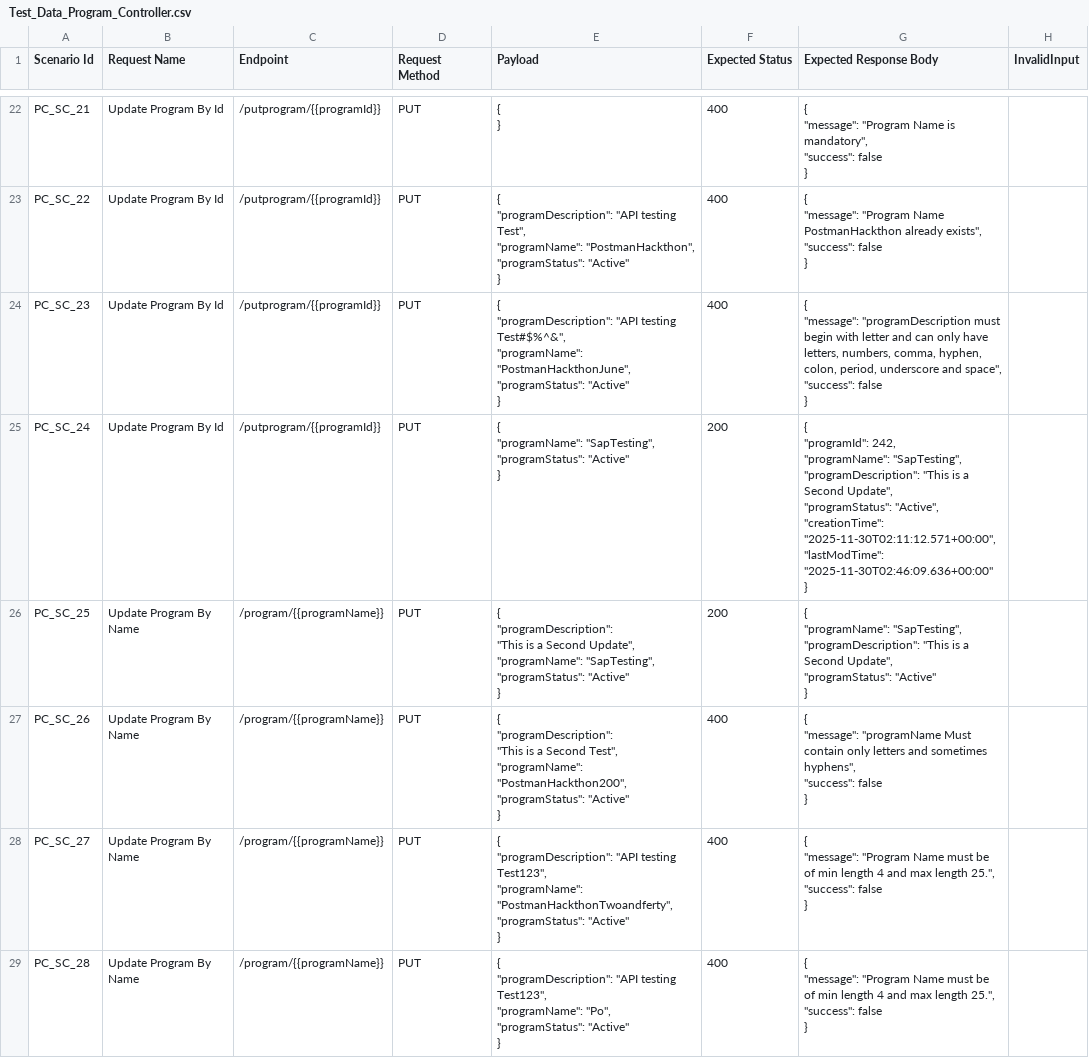
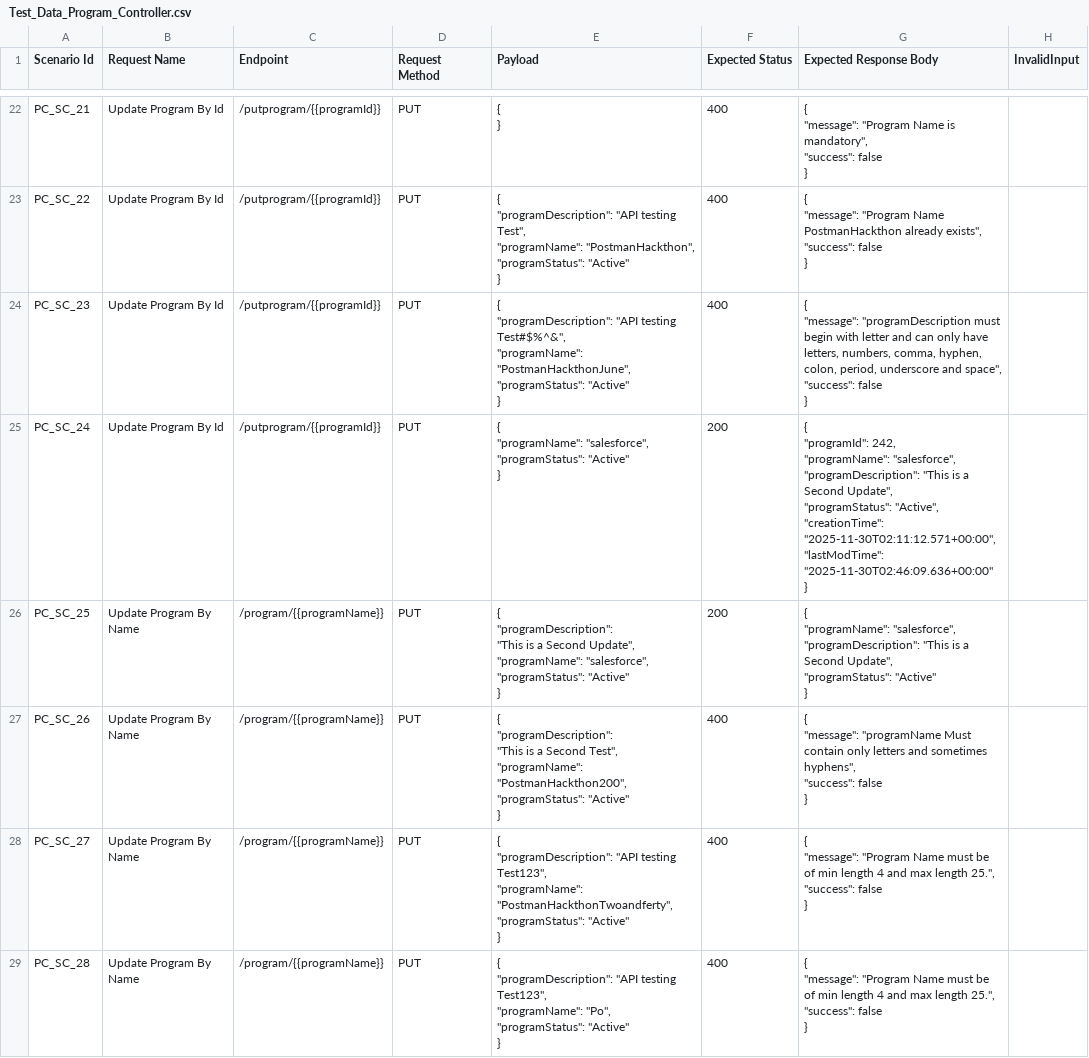
Before and after one commit to teamlmshackathon/LMS-Hackathon-2025, a CSV file: Test Data/Test_Data_Program_Controller.csv, drawn as a sheet; only a part is shown, gaps mark what is left out; the diff covers the shown part only.

Commit message:
New program controller test data sheet

```diff
--- a/Test Data/Test_Data_Program_Controller.csv
+++ b/Test Data/Test_Data_Program_Controller.csv
@@ -177,23 +177,23 @@ PC_SC_23,Update Program By Id,/putprogram/{{programId}},PUT,"{
 }",
-PC_SC_24,Update Program By Id,/putprogram/{{programId}},PUT,"{
-""programName"": ""SapTesting"",
-""programStatus"": ""Active""
-}",200,"{
-    ""programId"": 242,
-    ""programName"": ""SapTesting"",
-    ""programDescription"": ""This is a Second Update"",
-    ""programStatus"": ""Active"",
-    ""creationTime"": ""2025-11-30T02:11:12.571+00:00"",
-    ""lastModTime"": ""2025-11-30T02:46:09.636+00:00""
-}",
-PC_SC_25,Update Program By Name,/program/{{programName}},PUT,"{
-""programDescription"":
-""This is a Second Update"",
-""programName"": ""SapTesting"",
-""programStatus"": ""Active""
-}",200,"{
-    ""programName"": ""SapTesting"",
-    ""programDescription"": ""This is a Second Update"",
-    ""programStatus"": ""Active""
-}",
+PC_SC_24,Update Program By Id,/putprogram/{{programId}},PUT,"{
+""programName"": ""salesforce"",
+""programStatus"": ""Active""
+}",200,"{
+    ""programId"": 242,
+    ""programName"": ""salesforce"",
+    ""programDescription"": ""This is a Second Update"",
+    ""programStatus"": ""Active"",
+    ""creationTime"": ""2025-11-30T02:11:12.571+00:00"",
+    ""lastModTime"": ""2025-11-30T02:46:09.636+00:00""
+}",
+PC_SC_25,Update Program By Name,/program/{{programName}},PUT,"{
+""programDescription"":
+""This is a Second Update"",
+""programName"": ""salesforce"",
+""programStatus"": ""Active""
+}",200,"{
+    ""programName"": ""salesforce"",
+    ""programDescription"": ""This is a Second Update"",
+    ""programStatus"": ""Active""
+}",
 PC_SC_26,Update Program By Name,/program/{{programName}},PUT,"{
```
Also changed, not shown: 7 edited cells elsewhere in this file.
